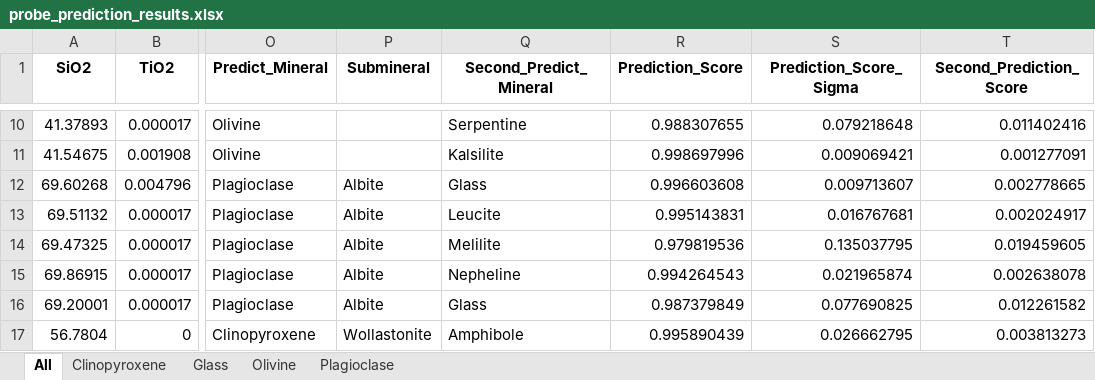
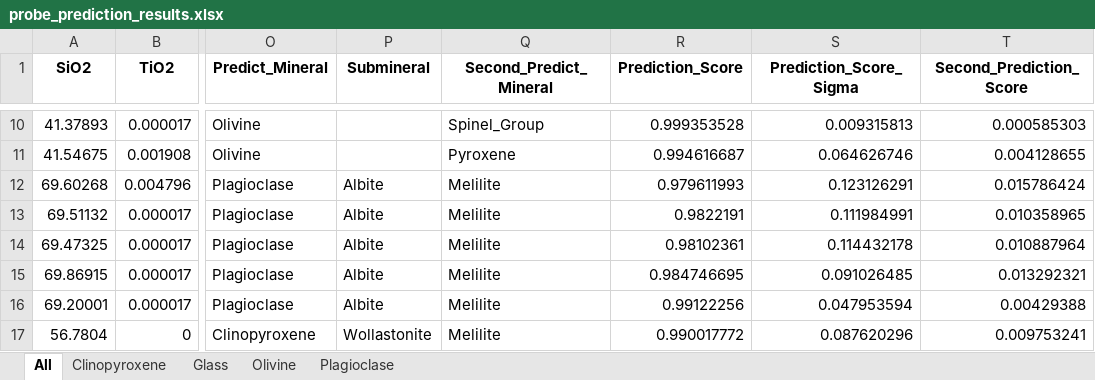
Before and after one commit to sarahshi/mineralML, an Excel workbook: docs/examples/TabularData/probe_prediction_results.xlsx, sheet All, drawn as a sheet; only a part is shown, gaps mark what is left out; values as stored, in another font and other column widths than the file's, no borders; the diff covers the shown part only; the diff names each change by its address in the sheet, - before the commit and + after, or states it on an @@ line.

Commit message:
mineralML v0.0.3.20

```diff
--- a/docs/examples/TabularData/probe_prediction_results.xlsx (sheet All)
+++ b/docs/examples/TabularData/probe_prediction_results.xlsx (sheet All)
-Q10 (Second_Predict_Mineral): Serpentine
+Q10 (Second_Predict_Mineral): Spinel_Group
-R10 (Prediction_Score): 0.988307655
+R10 (Prediction_Score): 0.999353528
-S10 (Prediction_Score_Sigma): 0.079218648
+S10 (Prediction_Score_Sigma): 0.009315813
-T10 (Second_Prediction_Score): 0.011402416
+T10 (Second_Prediction_Score): 0.000585303
-Q11 (Second_Predict_Mineral): Kalsilite
+Q11 (Second_Predict_Mineral): Pyroxene
-R11 (Prediction_Score): 0.998697996
+R11 (Prediction_Score): 0.994616687
-S11 (Prediction_Score_Sigma): 0.009069421
+S11 (Prediction_Score_Sigma): 0.064626746
-T11 (Second_Prediction_Score): 0.001277091
+T11 (Second_Prediction_Score): 0.004128655
-Q12 (Second_Predict_Mineral): Glass
+Q12 (Second_Predict_Mineral): Melilite
-R12 (Prediction_Score): 0.996603608
+R12 (Prediction_Score): 0.979611993
-S12 (Prediction_Score_Sigma): 0.009713607
+S12 (Prediction_Score_Sigma): 0.123126291
-T12 (Second_Prediction_Score): 0.002778665
+T12 (Second_Prediction_Score): 0.015786424
-Q13 (Second_Predict_Mineral): Leucite
+Q13 (Second_Predict_Mineral): Melilite
-R13 (Prediction_Score): 0.995143831
+R13 (Prediction_Score): 0.9822191
-S13 (Prediction_Score_Sigma): 0.016767681
+S13 (Prediction_Score_Sigma): 0.111984991
-T13 (Second_Prediction_Score): 0.002024917
+T13 (Second_Prediction_Score): 0.010358965
-R14 (Prediction_Score): 0.979819536
+R14 (Prediction_Score): 0.98102361
-S14 (Prediction_Score_Sigma): 0.135037795
+S14 (Prediction_Score_Sigma): 0.114432178
-T14 (Second_Prediction_Score): 0.019459605
+T14 (Second_Prediction_Score): 0.010887964
-Q15 (Second_Predict_Mineral): Nepheline
+Q15 (Second_Predict_Mineral): Melilite
-R15 (Prediction_Score): 0.994264543
+R15 (Prediction_Score): 0.984746695
-S15 (Prediction_Score_Sigma): 0.021965874
+S15 (Prediction_Score_Sigma): 0.091026485
-T15 (Second_Prediction_Score): 0.002638078
+T15 (Second_Prediction_Score): 0.013292321
-Q16 (Second_Predict_Mineral): Glass
+Q16 (Second_Predict_Mineral): Melilite
-R16 (Prediction_Score): 0.987379849
+R16 (Prediction_Score): 0.99122256
-S16 (Prediction_Score_Sigma): 0.077690825
+S16 (Prediction_Score_Sigma): 0.047953594
-T16 (Second_Prediction_Score): 0.012261582
+T16 (Second_Prediction_Score): 0.00429388
-Q17 (Second_Predict_Mineral): Amphibole
+Q17 (Second_Predict_Mineral): Melilite
-R17 (Prediction_Score): 0.995890439
+R17 (Prediction_Score): 0.990017772
-S17 (Prediction_Score_Sigma): 0.026662795
+S17 (Prediction_Score_Sigma): 0.087620296
-T17 (Second_Prediction_Score): 0.003813273
+T17 (Second_Prediction_Score): 0.009753241
```
Also changed, not shown: 107 edited cells elsewhere in this sheet, sheet Olivine, sheet Clinopyroxene, sheet Plagioclase, sheet Glass, 2 other files.
